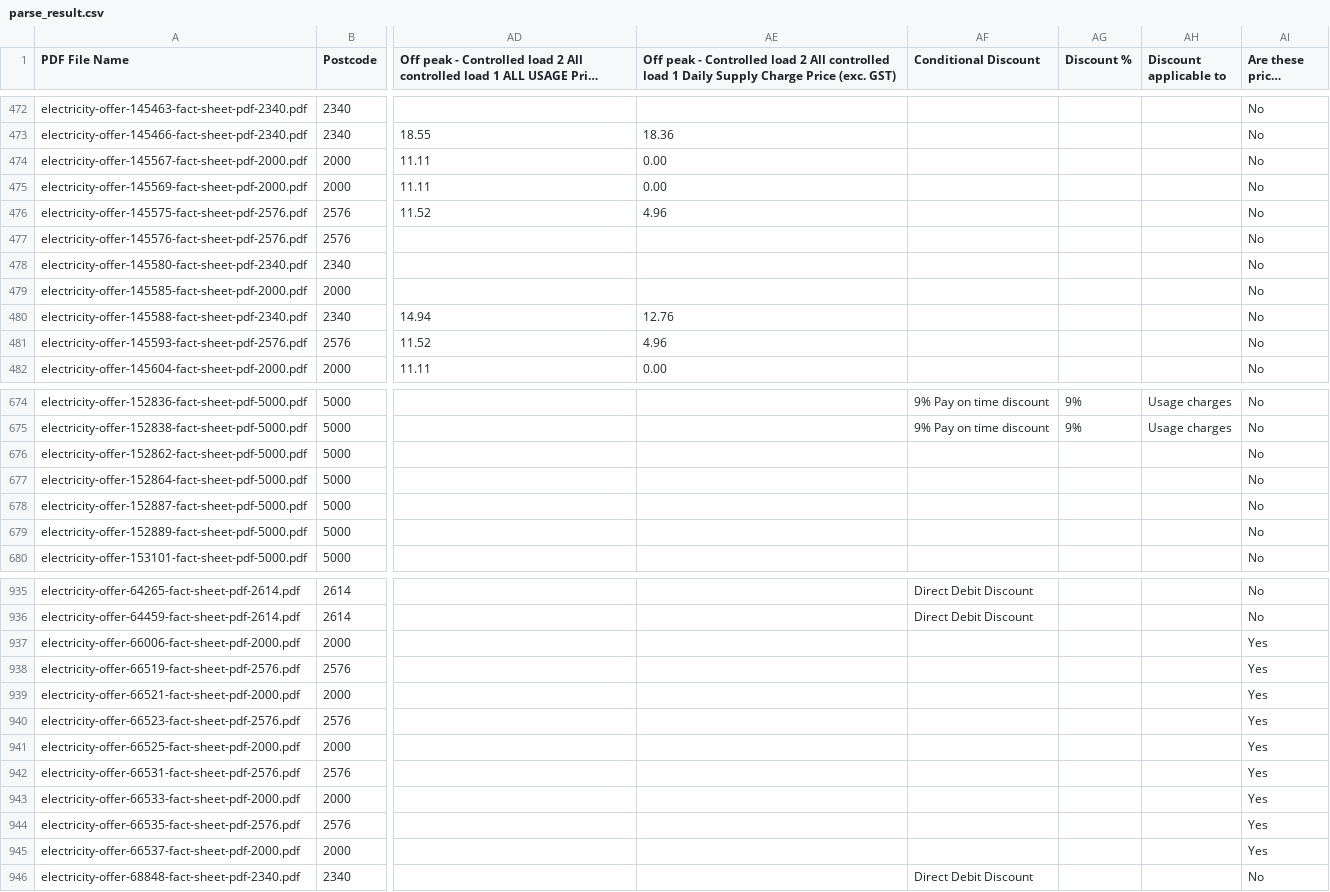
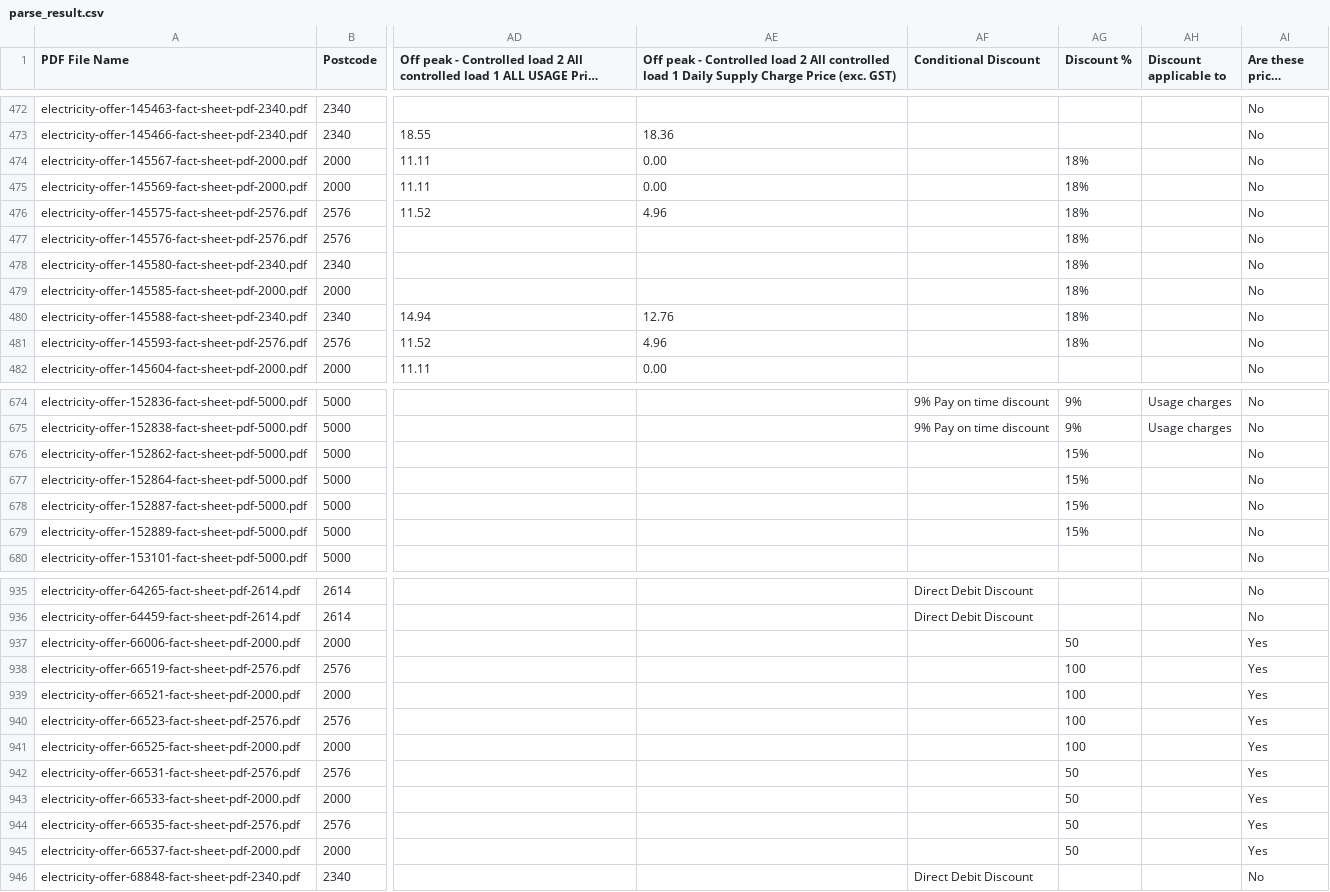
Before and after one commit to binhtd/parsetext, a CSV file: parse_result.csv, drawn as a sheet; only a part is shown, gaps mark what is left out; long unchanged cells end in …; the diff covers the shown part only; the diff names each change by its address in the sheet, - before the commit and + after, or states it on an @@ line.

Commit message:
fix get percentage discount

```diff
--- a/parse_result.csv
+++ b/parse_result.csv
-AG474:AG481 (Discount %): (empty)
+AG474:AG481 (Discount %): 18%
-AG676:AG679 (Discount %): (empty)
+AG676:AG679 (Discount %): 15%
-AG937 (Discount %): (empty)
+AG937 (Discount %): 50
-AG938:AG941 (Discount %): (empty)
+AG938:AG941 (Discount %): 100
-AG942:AG945 (Discount %): (empty)
+AG942:AG945 (Discount %): 50
```
Also changed, not shown: 91 edited cells elsewhere in this file, 1 other file.
